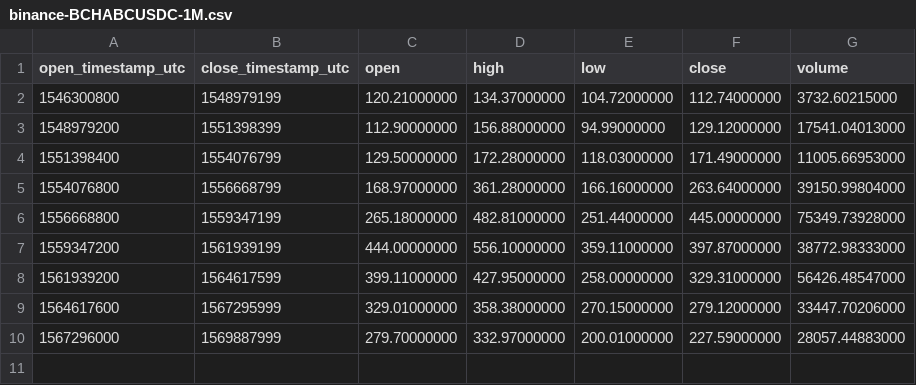
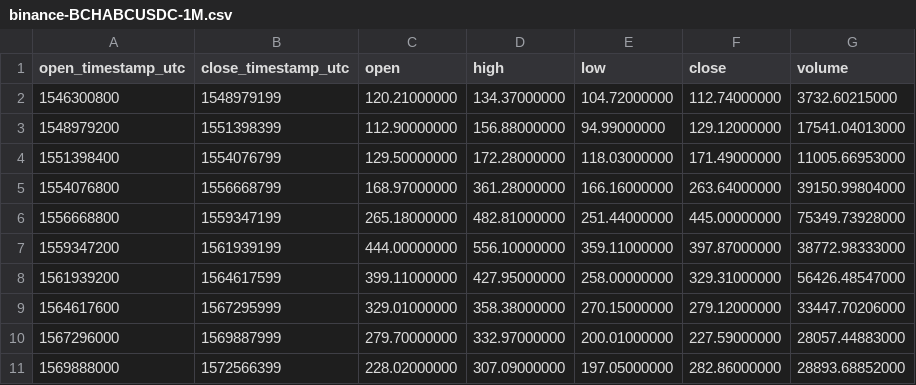
Before and after one commit to cryptobigbro/binance-BCHABCUSDC, a CSV file: binance-BCHABCUSDC-1M.csv, drawn as a sheet; the diff names each change by its address in the sheet, - before the commit and + after, or states it on an @@ line.

```diff
--- a/binance-BCHABCUSDC-1M.csv
+++ b/binance-BCHABCUSDC-1M.csv
+row 11: 1569888000 | 1572566399 | 228.02000000 | 307.09000000 | 197.05000000 | 282.86000000 | 28893.68852000
```
Also changed, not shown: binance-BCHABCUSDC-1d.csv, binance-BCHABCUSDC-1h.csv.
